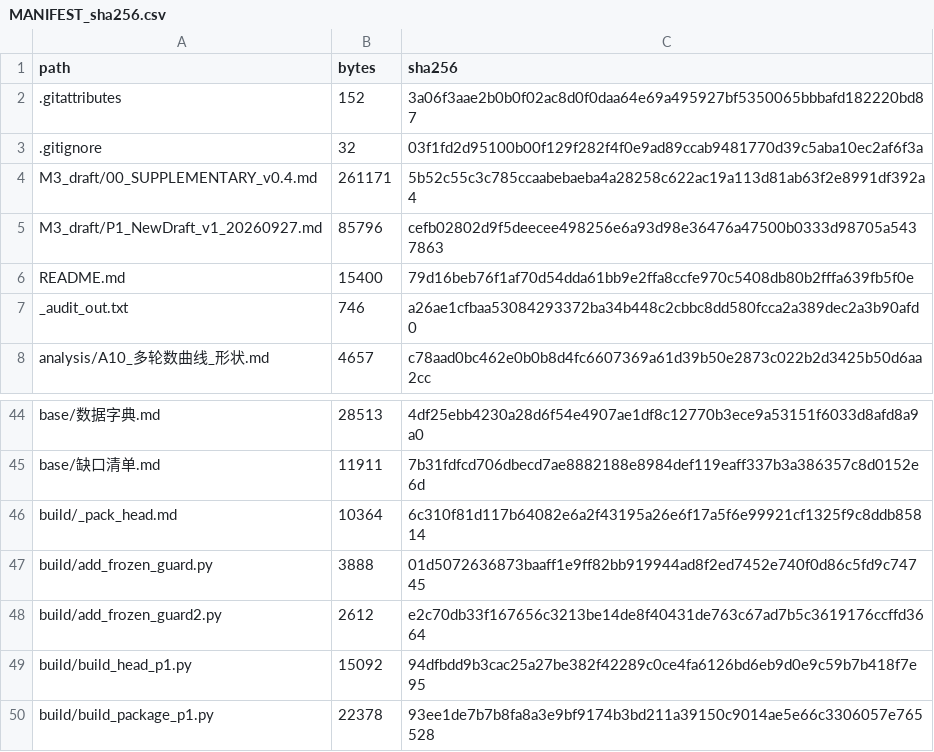
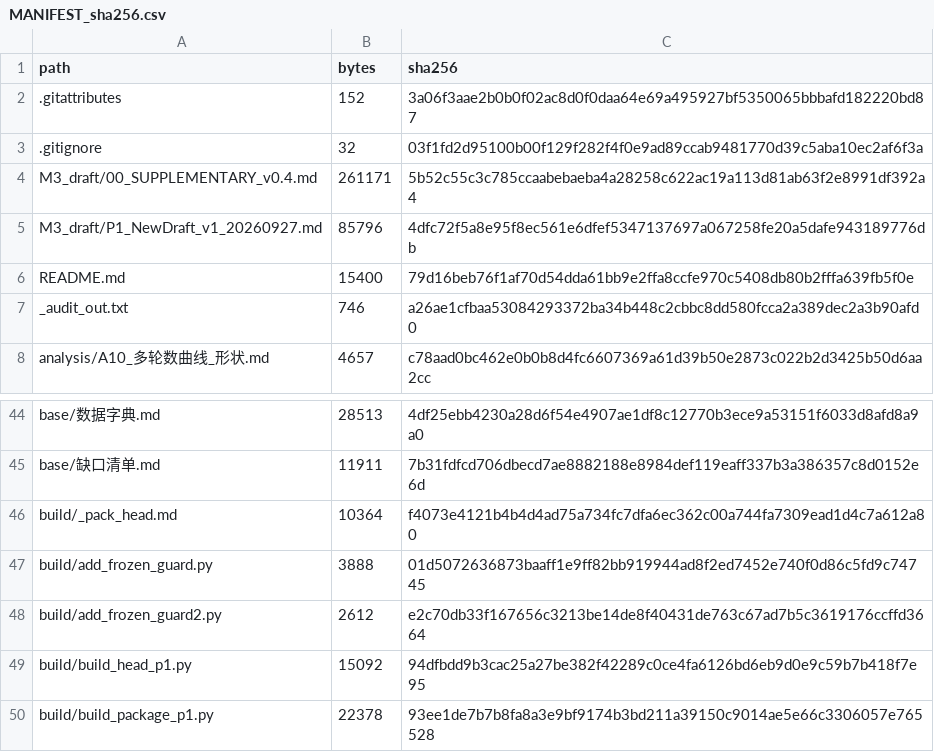
Before and after one commit to YBP2005/Cross-Domain-YOLOv12, a CSV file: MANIFEST_sha256.csv, drawn as a sheet; only a part is shown, gaps mark what is left out.

Commit message:
Regenerate the derived files after the SHA re-pin
The pinned SHA stays c3feebd, the commit that carries the corrections; this
commit only refreshes the manifest and the generated reports to match it.

```diff
--- a/MANIFEST_sha256.csv
+++ b/MANIFEST_sha256.csv
@@ -4,3 +4,3 @@ path,bytes,sha256
 M3_draft/00_SUPPLEMENTARY_v0.4.md,261171,5b52c55c3c785ccaabebaeba4a28258c622ac19a113d81ab63f2e8991df392a4
-M3_draft/P1_NewDraft_v1_20260927.md,85796,cefb02802d9f5deecee498256e6a93d98e36476a47500b0333d98705a5437863
+M3_draft/P1_NewDraft_v1_20260927.md,85796,4dfc72f5a8e95f8ec561e6dfef5347137697a067258fe20a5dafe943189776db
 README.md,15400,79d16beb76f1af70d54dda61bb9e2ffa8ccfe970c5408db80b2fffa639fb5f0e
@@ -45,3 +45,3 @@ base/数据字典.md,28513,4df25ebb4230a28d6f54e4907ae1df8c12770b3ece9a53151f603
 base/缺口清单.md,11911,7b31fdfcd706dbecd7ae8882188e8984def119eaff337b3a386357c8d0152e6d
-build/_pack_head.md,10364,6c310f81d117b64082e6a2f43195a26e6f17a5f6e99921cf1325f9c8ddb85814
+build/_pack_head.md,10364,f4073e4121b4b4d4ad75a734fc7dfa6ec362c00a744fa7309ead1d4c7a612a80
 build/add_frozen_guard.py,3888,01d5072636873baaff1e9ff82bb919944ad8f2ed7452e740f0d86c5fd9c74745
```
Also changed, not shown: 4 other files.
